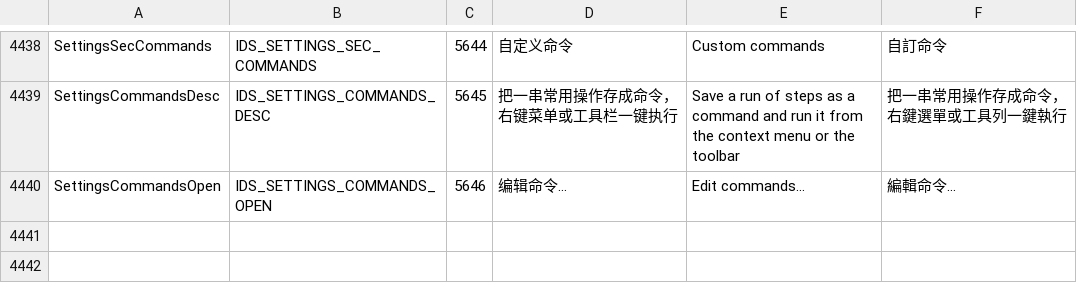
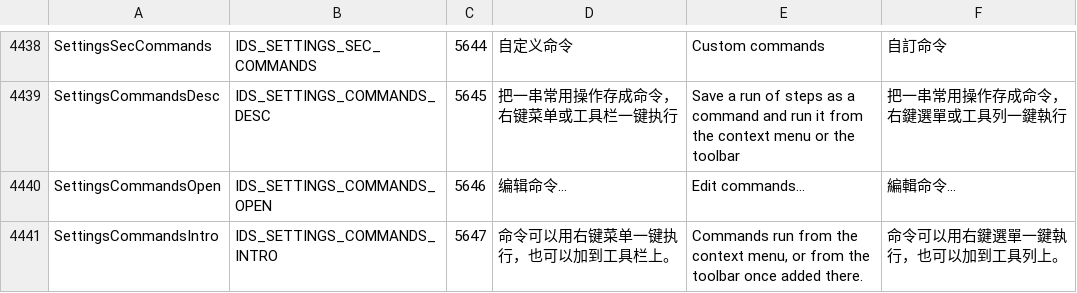
Before and after one commit to ppyuehui/FileP, a TSV file: tools/l10n/catalog.tsv, drawn as a sheet; only a part is shown, gaps mark what is left out; the diff names each change by its address in the sheet, - before the commit and + after, or states it on an @@ line.

Commit message:
修复: 自定义命令设置页不显示；新增设置页截图开关；复制路径给提示
页码被 SelectPage 截到 13，新增页永远打不开；同时设置导航的标签/图标表只有 13 项，
现在扩到 15 并补上「自定义命令」行。新增 --shot-settings <页> 配合 --shot 直接把任意
设置页渲染成 PNG，方便逐页检查。复制路径（快捷键、右键、地址栏按钮）后状态栏下方
弹「已复制」胶囊。

```diff
--- a/tools/l10n/catalog.tsv
+++ b/tools/l10n/catalog.tsv
+row 4441: SettingsCommandsIntro | IDS_SETTINGS_COMMANDS_INTRO | 5647 | 命令可以用右键菜单一键执行，也可以加到工具栏上。 | Commands run from the context menu, or from the toolbar once added there. | 命令可以用右鍵選單一鍵執行，也可以加到工具列上。
```
Also changed, not shown: 12 other files.
